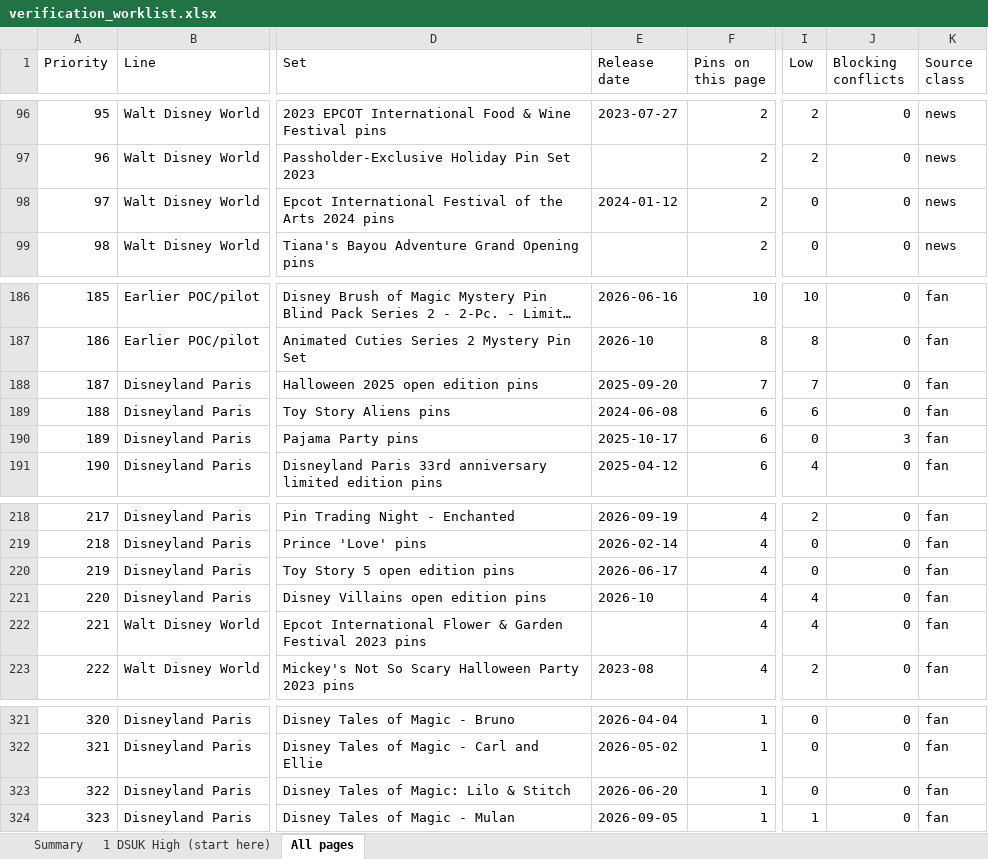
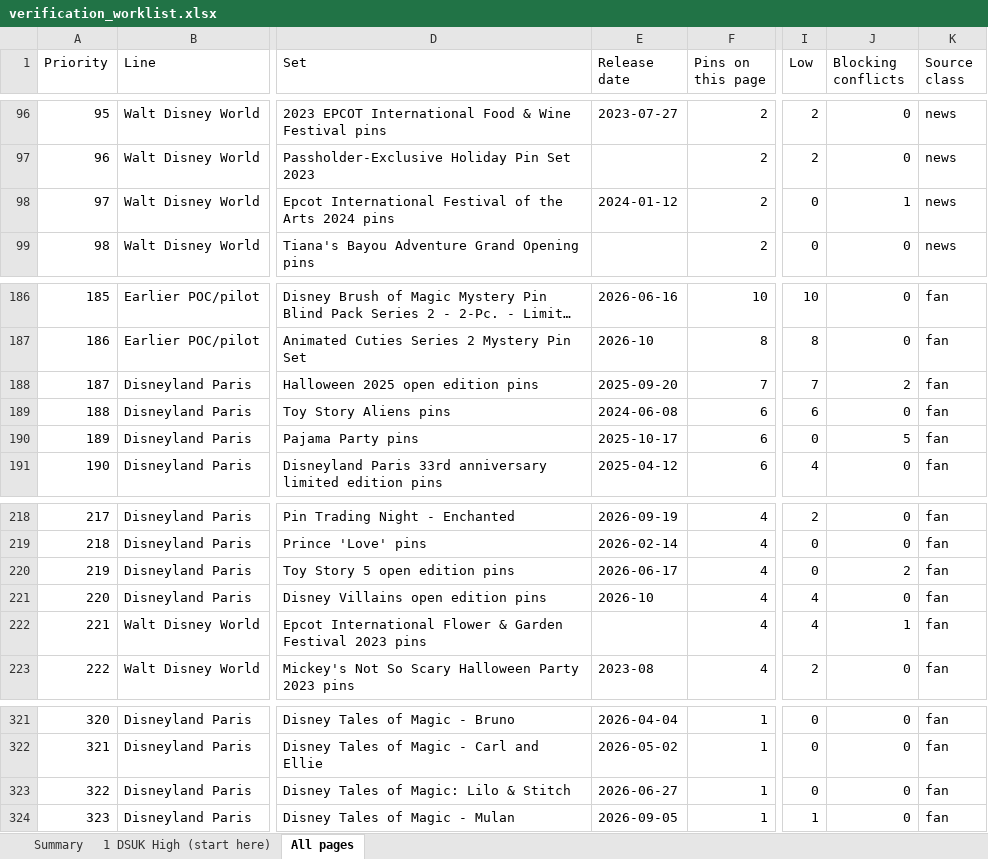
Before and after one commit to alperahmet1990-debug/Pin-hunt-uk, an Excel workbook: research/catalogue-engine/out/consolidated/verification_worklist.xlsx, sheet All pages, drawn as a sheet; only a part is shown, gaps mark what is left out; long unchanged cells end in …; values as stored, in another font and other column widths than the file's, no borders; the diff covers the shown part only; the diff names each change by its address in the sheet, - before the commit and + after, or states it on an @@ line.

```diff
--- a/research/catalogue-engine/out/consolidated/verification_worklist.xlsx (sheet All pages)
+++ b/research/catalogue-engine/out/consolidated/verification_worklist.xlsx (sheet All pages)
-J98 (Blocking conflicts): 0
+J98 (Blocking conflicts): 1
-J188 (Blocking conflicts): 0
+J188 (Blocking conflicts): 2
-J190 (Blocking conflicts): 3
+J190 (Blocking conflicts): 5
-J220 (Blocking conflicts): 0
+J220 (Blocking conflicts): 2
-J222 (Blocking conflicts): 0
+J222 (Blocking conflicts): 1
@@ column A (Priority) renumbered from row 230 down @@
-E323 (Release date): 2026-06-20
+E323 (Release date): 2026-06-27
```
Also changed, not shown: 3 added rows and 2 removed rows elsewhere in this sheet, sheet Summary, docs/research/catalogue-sprint/pilot-dsuk-high/pilot_dsuk_high_checklist.xlsx, 14 other files.
